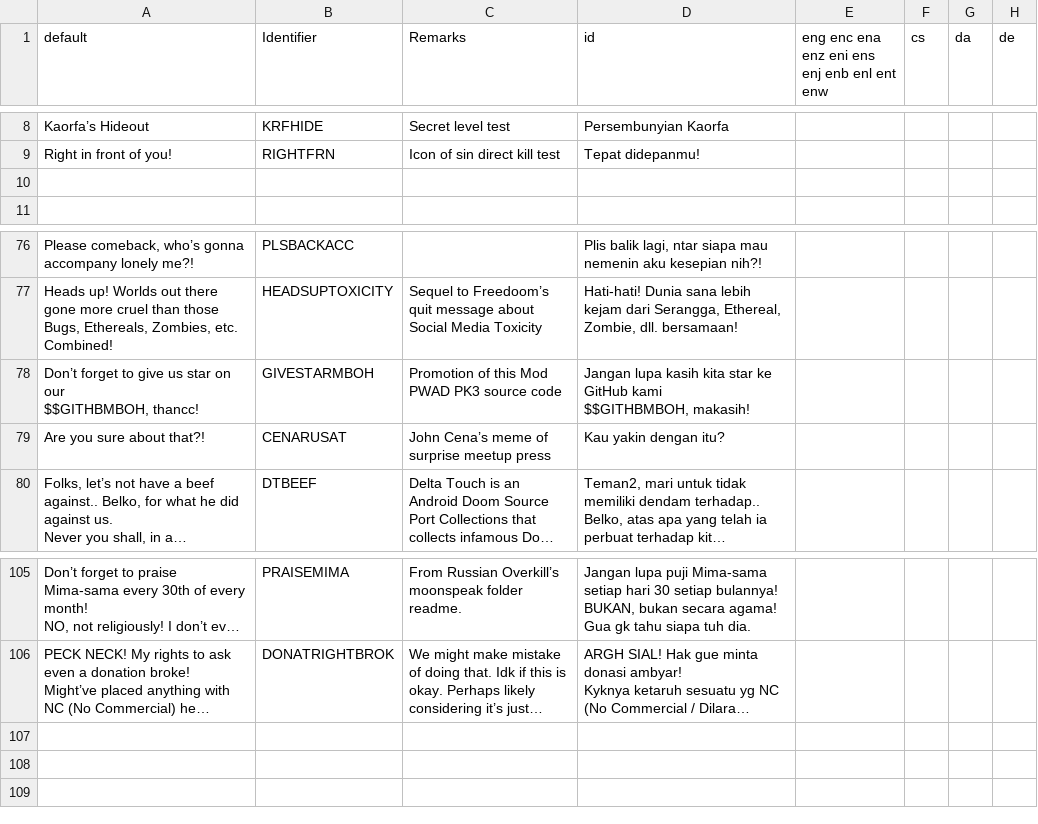
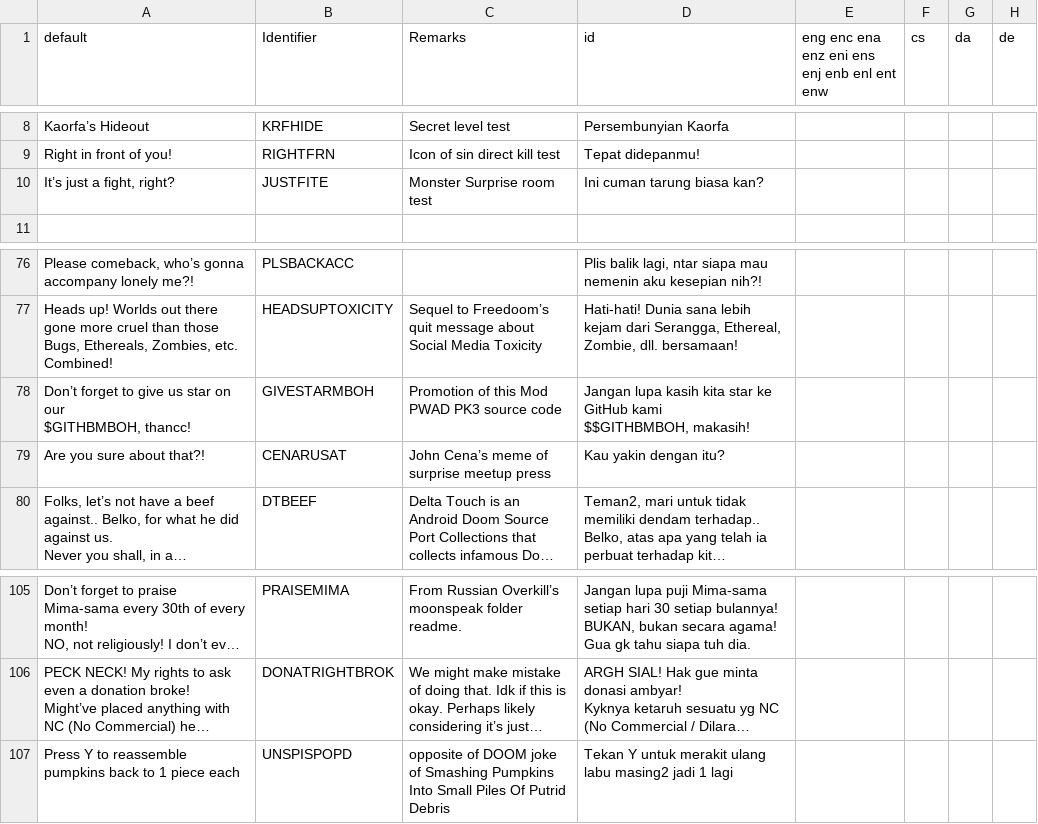
Before and after one commit to Perkedel/Lah-Mboh, a CSV file: LANGUAGE.csv, drawn as a sheet; only a part is shown, gaps mark what is left out; long unchanged cells end in …; ↵ is a line break in a cell; the diff names each change by its address in the sheet, - before the commit and + after, or states it on an @@ line.

```diff
--- a/LANGUAGE.csv
+++ b/LANGUAGE.csv
-row 10: (empty)
+row 10: It’s just a fight, right? | JUSTFITE | Monster Surprise room test | Ini cuman tarung biasa kan?
-A78 (default): …on our ↵ $$GITHBMBOH, thancc!
+A78 (default): …on our ↵ $GITHBMBOH, thancc!
+row 107: Press Y to reassemble pumpkins back to 1 piece each | UNSPISPOPD | opposite of DOOM joke of Smashing Pumpkins Into Small Piles Of Putrid Debris | Tekan Y untuk merakit ulang labu masing2 jadi 1 lagi
```
Also changed, not shown: 9 other files.
